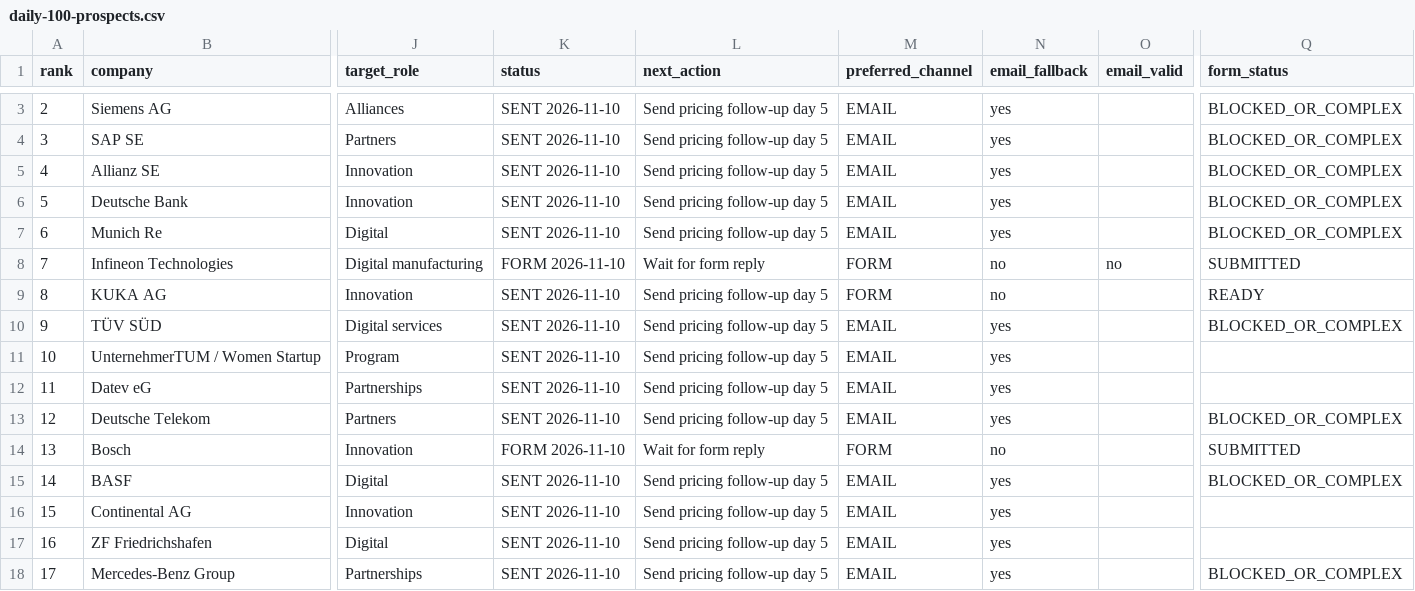
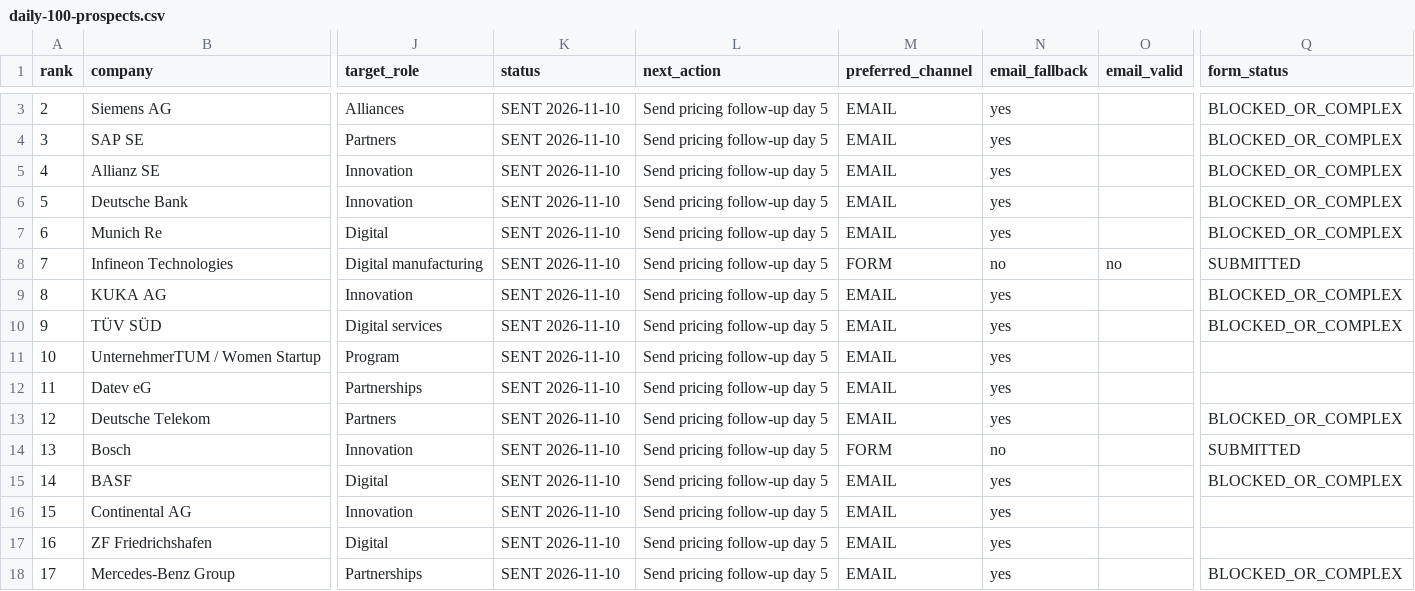
Before and after one commit to aebada/AI-Pass, a CSV file: docs/sales/daily-100-prospects.csv, drawn as a sheet; only a part is shown, gaps mark what is left out; the diff covers the shown part only; the diff names each change by its address in the sheet, - before the commit and + after, or states it on an @@ line.

```diff
--- a/docs/sales/daily-100-prospects.csv
+++ b/docs/sales/daily-100-prospects.csv
-K8 (status): FORM 2026-11-10
+K8 (status): SENT 2026-11-10
-L8 (next_action): Wait for form reply
+L8 (next_action): Send pricing follow-up day 5
-M9 (preferred_channel): FORM
+M9 (preferred_channel): EMAIL
-N9 (email_fallback): no
+N9 (email_fallback): yes
-Q9 (form_status): READY
+Q9 (form_status): BLOCKED_OR_COMPLEX
-K14 (status): FORM 2026-11-10
+K14 (status): SENT 2026-11-10
-L14 (next_action): Wait for form reply
+L14 (next_action): Send pricing follow-up day 5
```
Also changed, not shown: 24 edited cells elsewhere in this file, docs/sales/company-contact-forms.csv, 3 other files.
